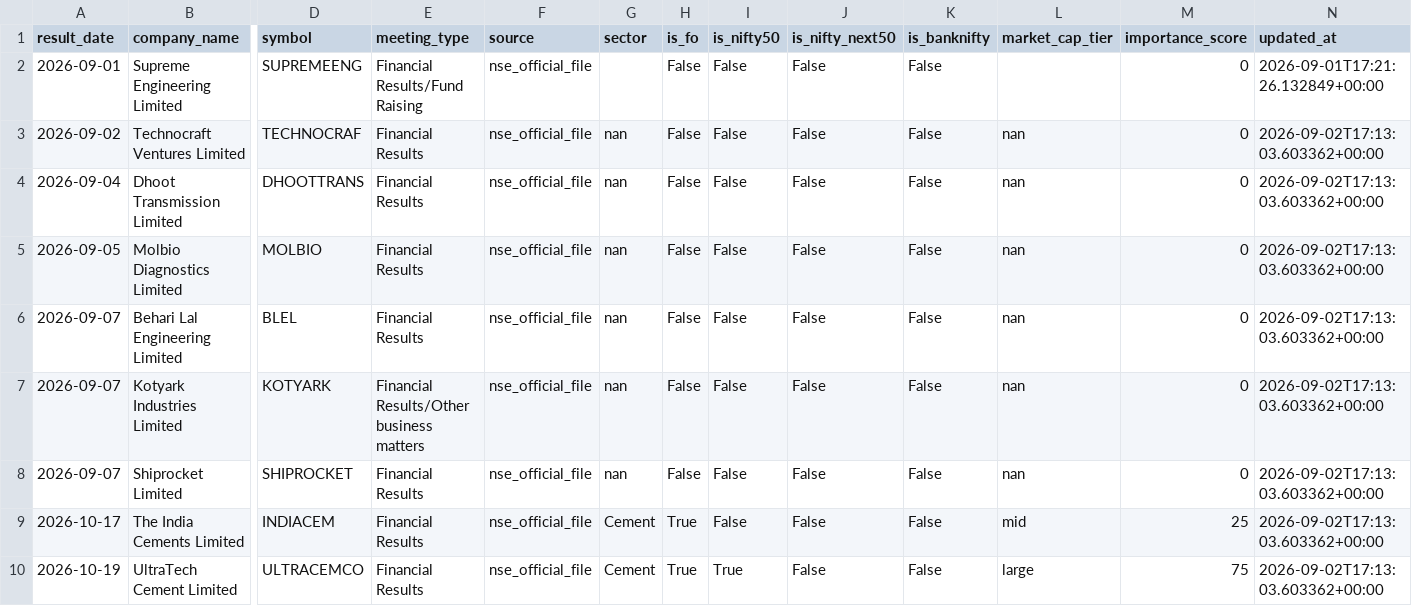
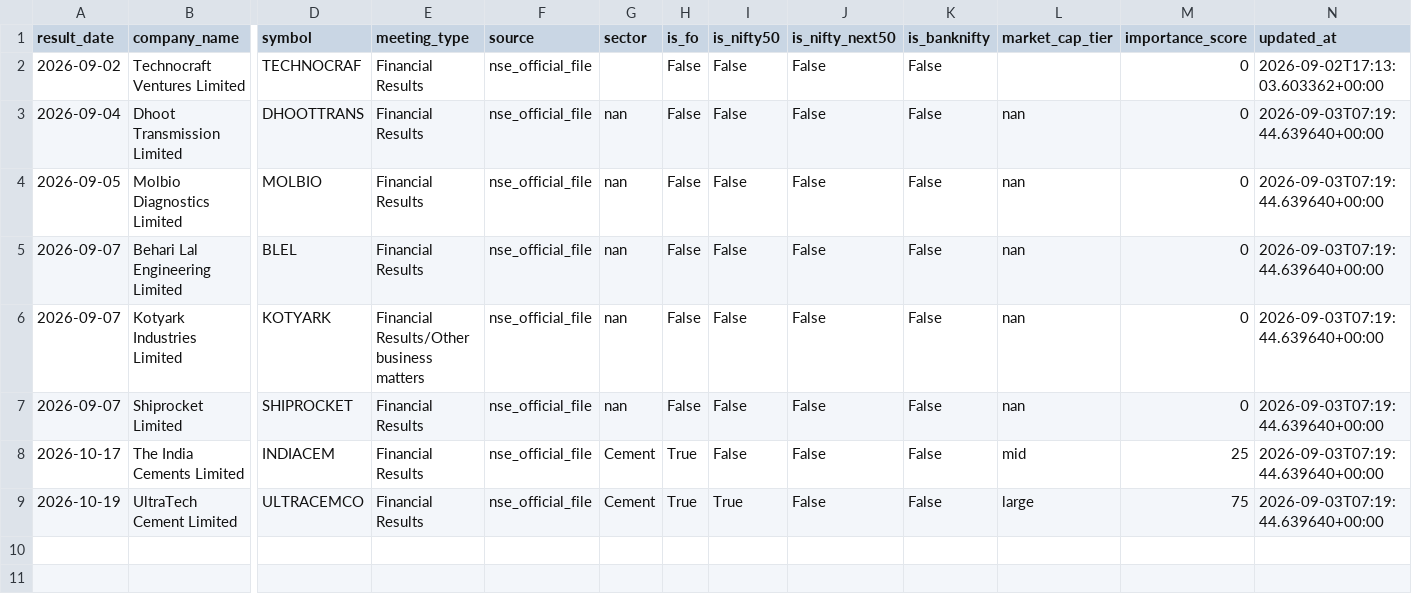
Before and after one commit to atharvagrawal28/fo_platform, a CSV file: data/earnings_calendar.csv, drawn as a sheet; only a part is shown, gaps mark what is left out; removed rows and columns are numbered as before the commit, all else as after; rows hold the shown columns only; the diff names each change by its address in the sheet, - before the commit and + after, or states it on an @@ line.

```diff
--- a/data/earnings_calendar.csv
+++ b/data/earnings_calendar.csv
-row 2: 2026-09-01 | Supreme Engineering Limited | SUPREMEENG | Financial Results/Fund Raising | nse_official_file |  | False | False | False | False |  | 0 | 2026-09-01T17:21:26.132849+00:00
-G2 (sector): nan
+G2 (sector): (empty)
-L2 (market_cap_tier): nan
+L2 (market_cap_tier): (empty)
-N3:N9 (updated_at): 2026-09-02T17:13:03.603362+00:00
+N3:N9 (updated_at): 2026-09-03T07:19:44.639640+00:00
```
Also changed, not shown: 1 other file.
